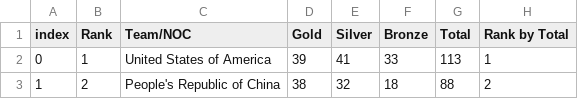
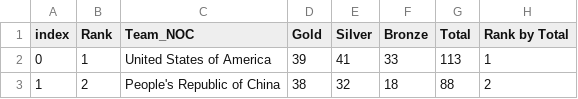
Before and after one commit to stezi211/tokyo-olympics, a CSV file: data/Medals.csv, drawn as a sheet; only a part is shown.

Commit message:
Update Medals.csv

```diff
--- a/data/Medals.csv
+++ b/data/Medals.csv
@@ -1,2 +1,2 @@
-index,Rank,Team/NOC,Gold,Silver,Bronze,Total,Rank by Total
+index,Rank,Team_NOC,Gold,Silver,Bronze,Total,Rank by Total
 0,1,United States of America,39,41,33,113,1
```
